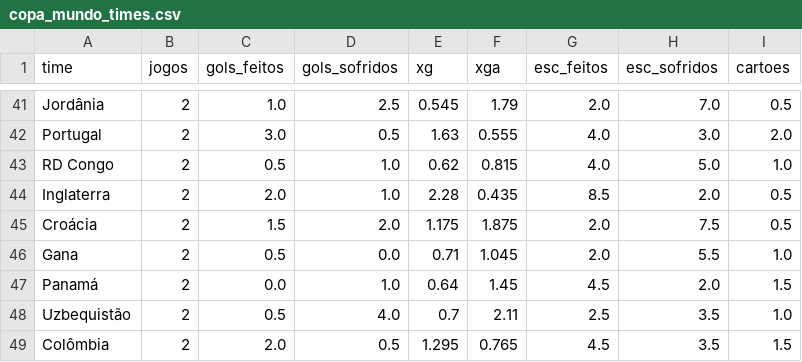
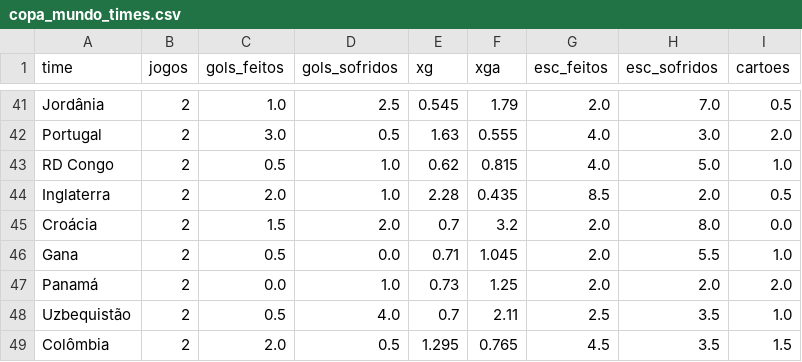
Before and after one commit to Decofb/probabilidades-fc, a CSV file: dados/copa_mundo_times.csv, drawn as a sheet; only a part is shown, gaps mark what is left out.

```diff
--- a/dados/copa_mundo_times.csv
+++ b/dados/copa_mundo_times.csv
@@ -44,5 +44,5 @@ RD Congo,2,0.5,1.0,0.62,0.815,4.0,5.0,1.0
 Inglaterra,2,2.0,1.0,2.28,0.435,8.5,2.0,0.5
-Croácia,2,1.5,2.0,1.175,1.875,2.0,7.5,0.5
+Croácia,2,1.5,2.0,0.7,3.2,2.0,8.0,0.0
 Gana,2,0.5,0.0,0.71,1.045,2.0,5.5,1.0
-Panamá,2,0.0,1.0,0.64,1.45,4.5,2.0,1.5
+Panamá,2,0.0,1.0,0.73,1.25,2.0,2.0,2.0
 Uzbequistão,2,0.5,4.0,0.7,2.11,2.5,3.5,1.0
```
Also changed, not shown: 4 other files.
